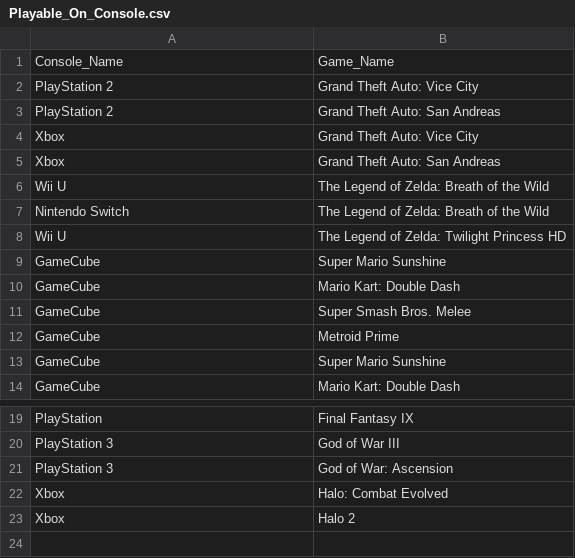
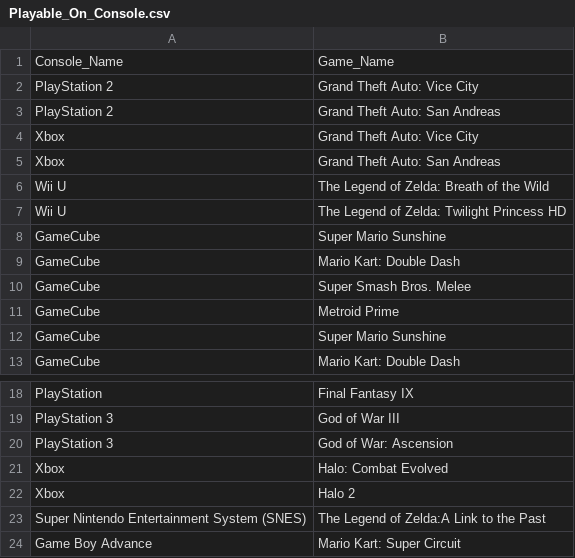
Before and after one commit to AndrewN20/CS4347-005-TeamSupremeVictory-main, a CSV file: dbDataCollection/Playable_On_Console.csv, drawn as a sheet; only a part is shown, gaps mark what is left out; removed rows and columns are numbered as before the commit, all else as after; the diff names each change by its address in the sheet, - before the commit and + after, or states it on an @@ line.

Commit message:
Update Playable_On_Console.csv

```diff
--- a/dbDataCollection/Playable_On_Console.csv
+++ b/dbDataCollection/Playable_On_Console.csv
-row 7: Nintendo Switch | The Legend of Zelda: Breath of the Wild
+row 23: Super Nintendo Entertainment System (SNES) | The Legend of Zelda:A Link to the Past
+row 24: Game Boy Advance | Mario Kart: Super Circuit
```
